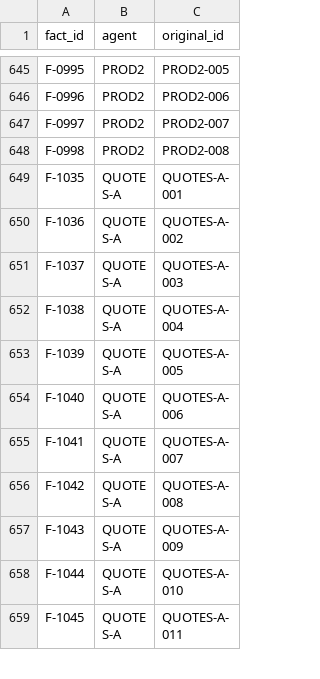
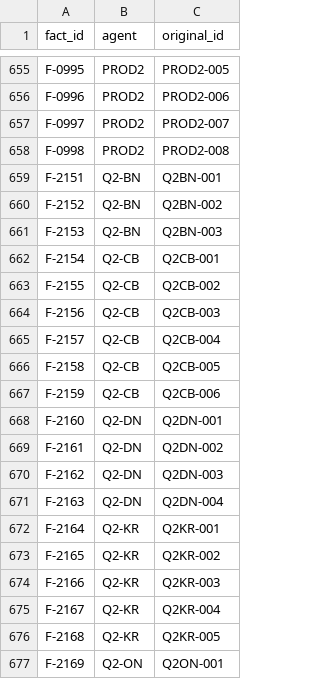
Before and after one commit to Mo-zZaAa/learning_tokens, a CSV file: db/_fact_id_map.csv, drawn as a sheet; only a part is shown, gaps mark what is left out; the shorter side is filled out with more unchanged rows; the diff covers the shown part only.

```diff
--- a/db/_fact_id_map.csv
+++ b/db/_fact_id_map.csv
@@ -648 +658,20 @@ F-0997,PROD2,PROD2-007
 F-0998,PROD2,PROD2-008
+F-2151,Q2-BN,Q2BN-001
+F-2152,Q2-BN,Q2BN-002
+F-2153,Q2-BN,Q2BN-003
+F-2154,Q2-CB,Q2CB-001
+F-2155,Q2-CB,Q2CB-002
+F-2156,Q2-CB,Q2CB-003
+F-2157,Q2-CB,Q2CB-004
+F-2158,Q2-CB,Q2CB-005
+F-2159,Q2-CB,Q2CB-006
+F-2160,Q2-DN,Q2DN-001
+F-2161,Q2-DN,Q2DN-002
+F-2162,Q2-DN,Q2DN-003
+F-2163,Q2-DN,Q2DN-004
+F-2164,Q2-KR,Q2KR-001
+F-2165,Q2-KR,Q2KR-002
+F-2166,Q2-KR,Q2KR-003
+F-2167,Q2-KR,Q2KR-004
+F-2168,Q2-KR,Q2KR-005
+F-2169,Q2-ON,Q2ON-001
```
Also changed, not shown: 23 added rows elsewhere in this file, 9 other files.
